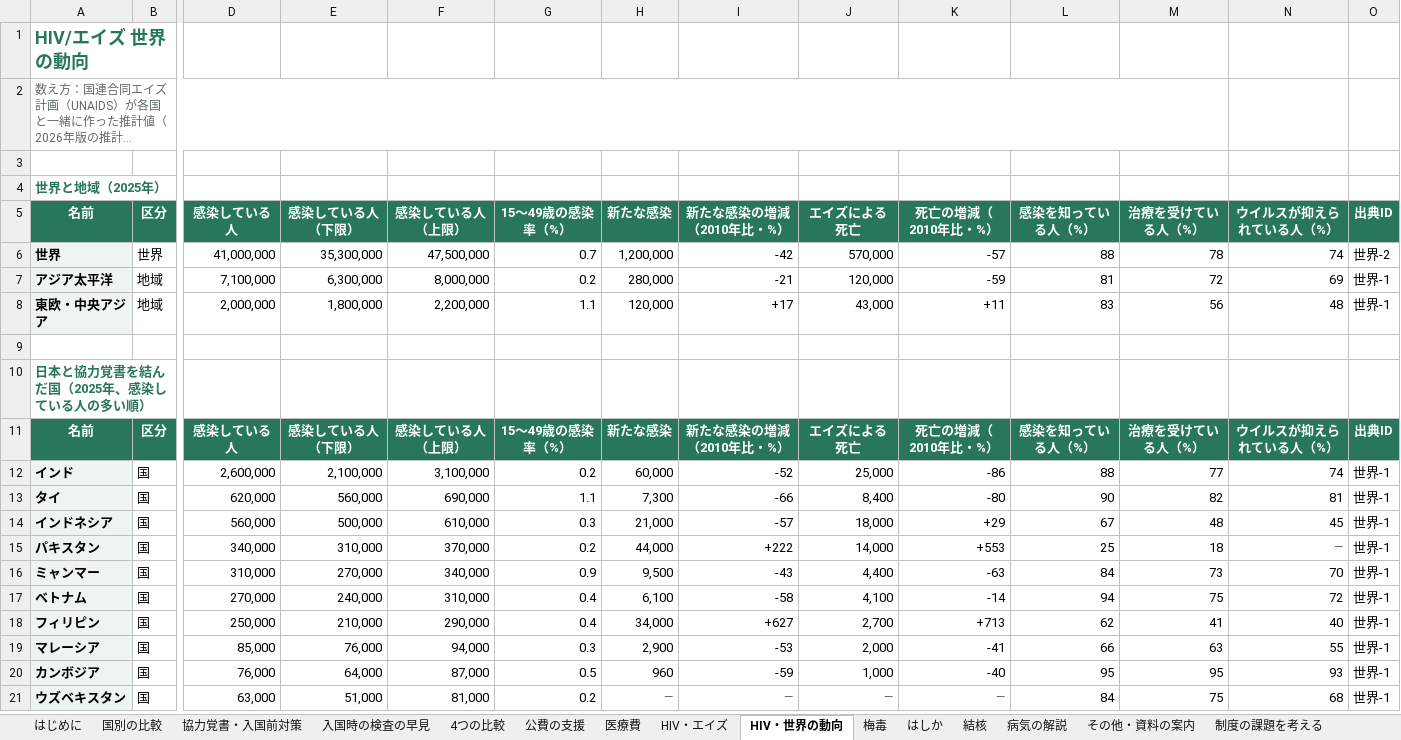
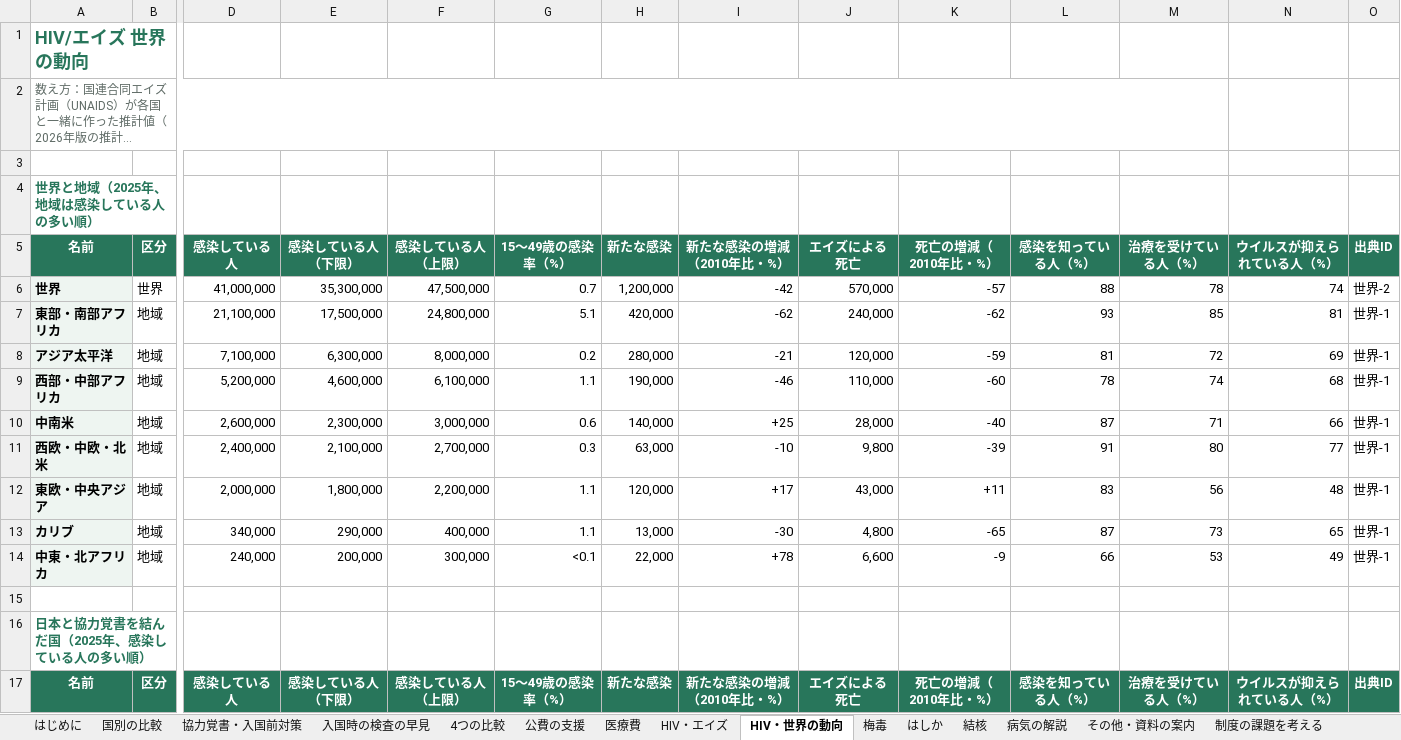
Before and after one commit to Yumaki5555/kansensho, an Excel workbook: docs/kansensho_2026-10.xlsx, sheet HIV・世界の動向, drawn as a sheet; only a part is shown, gaps mark what is left out; the shorter side is filled out with more unchanged rows; long unchanged cells end in …; values as stored, in another font and other column widths than the file's, no borders; rows hold the shown columns only; the diff names each change by its address in the sheet, - before the commit and + after, or states it on an @@ line.

```diff
--- a/docs/kansensho_2026-10.xlsx (sheet HIV・世界の動向)
+++ b/docs/kansensho_2026-10.xlsx (sheet HIV・世界の動向)
-A4: 世界と地域（2025年）
+A4: 世界と地域（2025年、地域は感染している人の多い順）
+row 7: 東部・南部アフリカ | 地域 | 21,100,000 | 17,500,000 | 24,800,000 | 5.1 | 420,000 | -62 | 240,000 | -62 | 93 | 85 | 81 | 世界-1
+row 9: 西部・中部アフリカ | 地域 | 5,200,000 | 4,600,000 | 6,100,000 | 1.1 | 190,000 | -46 | 110,000 | -60 | 78 | 74 | 68 | 世界-1
+row 10: 中南米 | 地域 | 2,600,000 | 2,300,000 | 3,000,000 | 0.6 | 140,000 | +25 | 28,000 | -40 | 87 | 71 | 66 | 世界-1
+row 11: 西欧・中欧・北米 | 地域 | 2,400,000 | 2,100,000 | 2,700,000 | 0.3 | 63,000 | -10 | 9,800 | -39 | 91 | 80 | 77 | 世界-1
+row 13: カリブ | 地域 | 340,000 | 290,000 | 400,000 | 1.1 | 13,000 | -30 | 4,800 | -65 | 87 | 73 | 65 | 世界-1
+row 14: 中東・北アフリカ | 地域 | 240,000 | 200,000 | 300,000 | <0.1 | 22,000 | +78 | 6,600 | -9 | 66 | 53 | 49 | 世界-1
```
Also changed, not shown: 11 other files.
